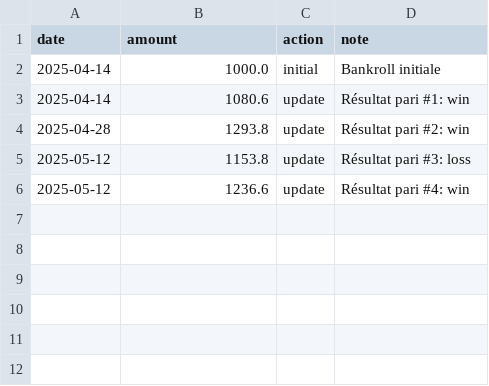
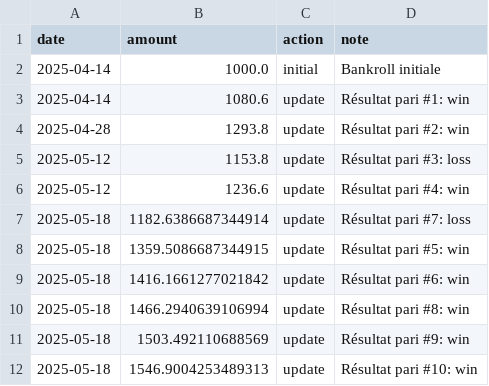
Before and after one commit to narvall018/ufc_predictor, a CSV file: bets/bankroll.csv, drawn as a sheet; the diff names each change by its address in the sheet, - before the commit and + after, or states it on an @@ line.

```diff
--- a/bets/bankroll.csv
+++ b/bets/bankroll.csv
+row 7: 2025-05-18 | 1182.6386687344914 | update | Résultat pari #7: loss
+row 8: 2025-05-18 | 1359.5086687344915 | update | Résultat pari #5: win
+row 9: 2025-05-18 | 1416.1661277021842 | update | Résultat pari #6: win
+row 10: 2025-05-18 | 1466.2940639106994 | update | Résultat pari #8: win
+row 11: 2025-05-18 | 1503.492110688569 | update | Résultat pari #9: win
+row 12: 2025-05-18 | 1546.9004253489313 | update | Résultat pari #10: win
```
Also changed, not shown: bets/bets.csv, 2 other files.
